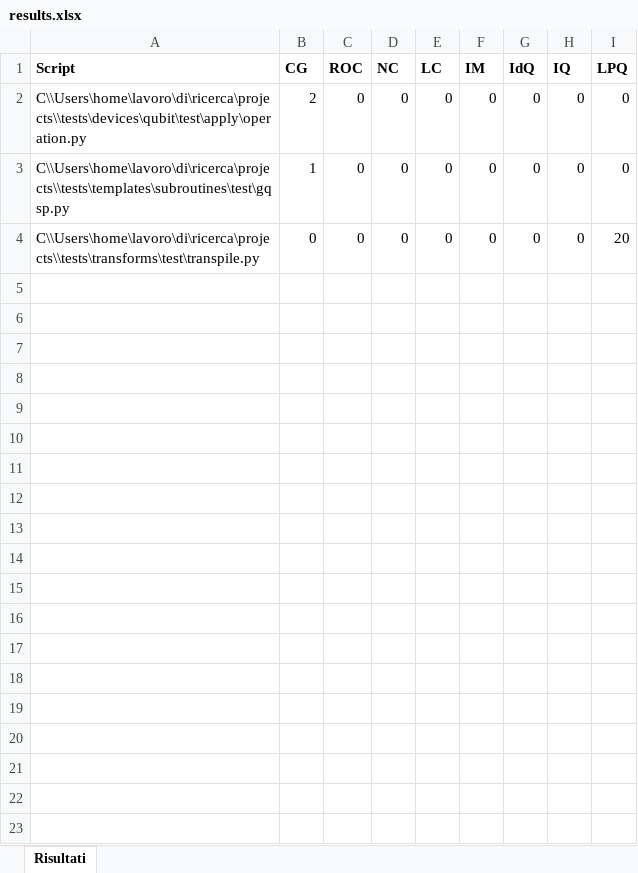
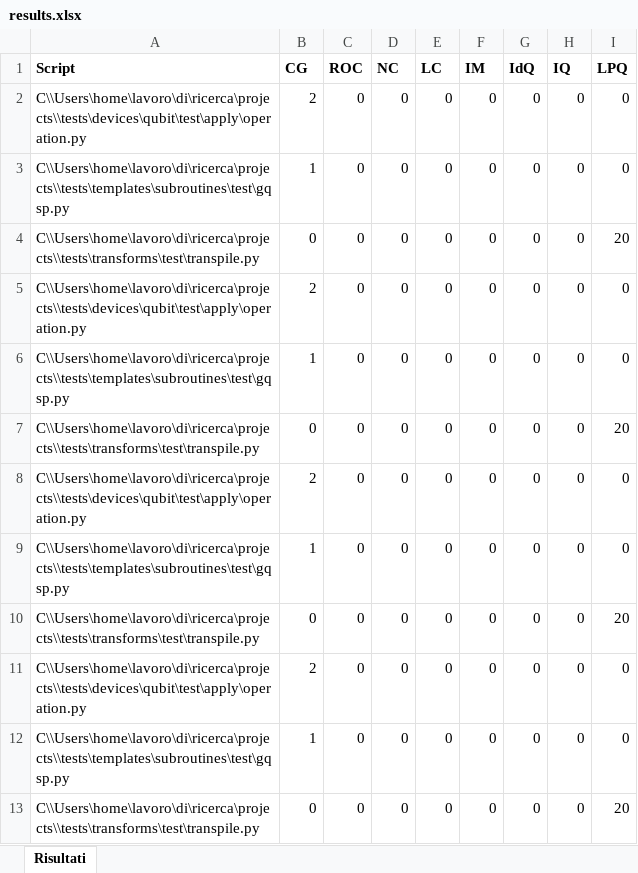
Before and after one commit to CpDant/Cross_Sectional_Analysis_of_Quantum_Specific_Code_Smells_in_Open_Source_Software_Communities_RP, an Excel workbook: replication_package/RQ1&RQ3/results/pennylane/results.xlsx, sheet Risultati, drawn as a sheet; values as stored, in another font and other column widths than the file's, no borders; the diff names each change by its address in the sheet, - before the commit and + after, or states it on an @@ line.

```diff
--- a/replication_package/RQ1&RQ3/results/pennylane/results.xlsx (sheet Risultati)
+++ b/replication_package/RQ1&RQ3/results/pennylane/results.xlsx (sheet Risultati)
+row 5: C\\Users\home\lavoro\di\ricerca\projects\\tests\devices\qubit\test\apply\operation.py | 2 | 0 | 0 | 0 | 0 | 0 | 0 | 0
+row 6: C\\Users\home\lavoro\di\ricerca\projects\\tests\templates\subroutines\test\gqsp.py | 1 | 0 | 0 | 0 | 0 | 0 | 0 | 0
+row 7: C\\Users\home\lavoro\di\ricerca\projects\\tests\transforms\test\transpile.py | 0 | 0 | 0 | 0 | 0 | 0 | 0 | 20
+row 8: C\\Users\home\lavoro\di\ricerca\projects\\tests\devices\qubit\test\apply\operation.py | 2 | 0 | 0 | 0 | 0 | 0 | 0 | 0
+row 9: C\\Users\home\lavoro\di\ricerca\projects\\tests\templates\subroutines\test\gqsp.py | 1 | 0 | 0 | 0 | 0 | 0 | 0 | 0
+row 10: C\\Users\home\lavoro\di\ricerca\projects\\tests\transforms\test\transpile.py | 0 | 0 | 0 | 0 | 0 | 0 | 0 | 20
+row 11: C\\Users\home\lavoro\di\ricerca\projects\\tests\devices\qubit\test\apply\operation.py | 2 | 0 | 0 | 0 | 0 | 0 | 0 | 0
+row 12: C\\Users\home\lavoro\di\ricerca\projects\\tests\templates\subroutines\test\gqsp.py | 1 | 0 | 0 | 0 | 0 | 0 | 0 | 0
+row 13: C\\Users\home\lavoro\di\ricerca\projects\\tests\transforms\test\transpile.py | 0 | 0 | 0 | 0 | 0 | 0 | 0 | 20
```
Also changed, not shown: replication_package/RQ1&RQ3/dataset_quantum-enabled_projects_RQ1&RQ3.xlsx, replication_package/RQ1&RQ3/results/dataset_quantum_code_smells.xlsx, 4 other files.
